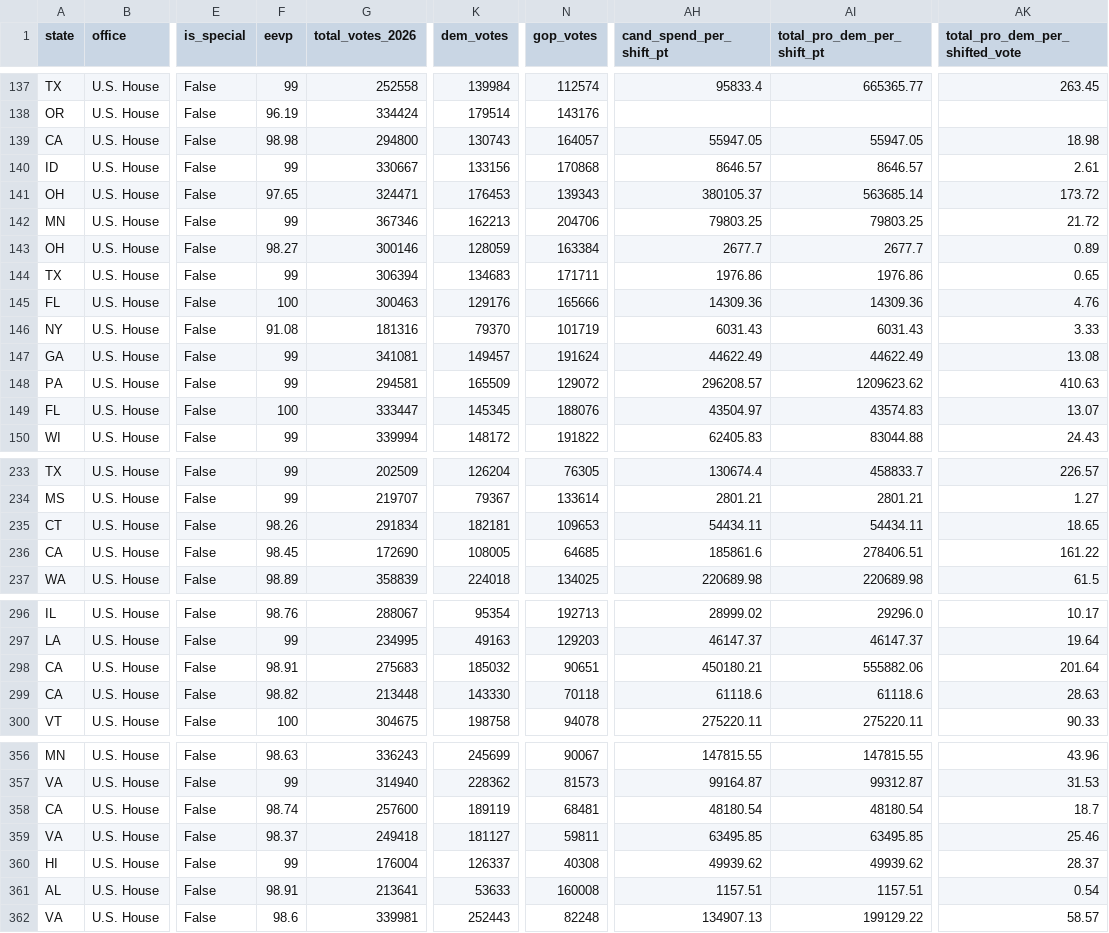
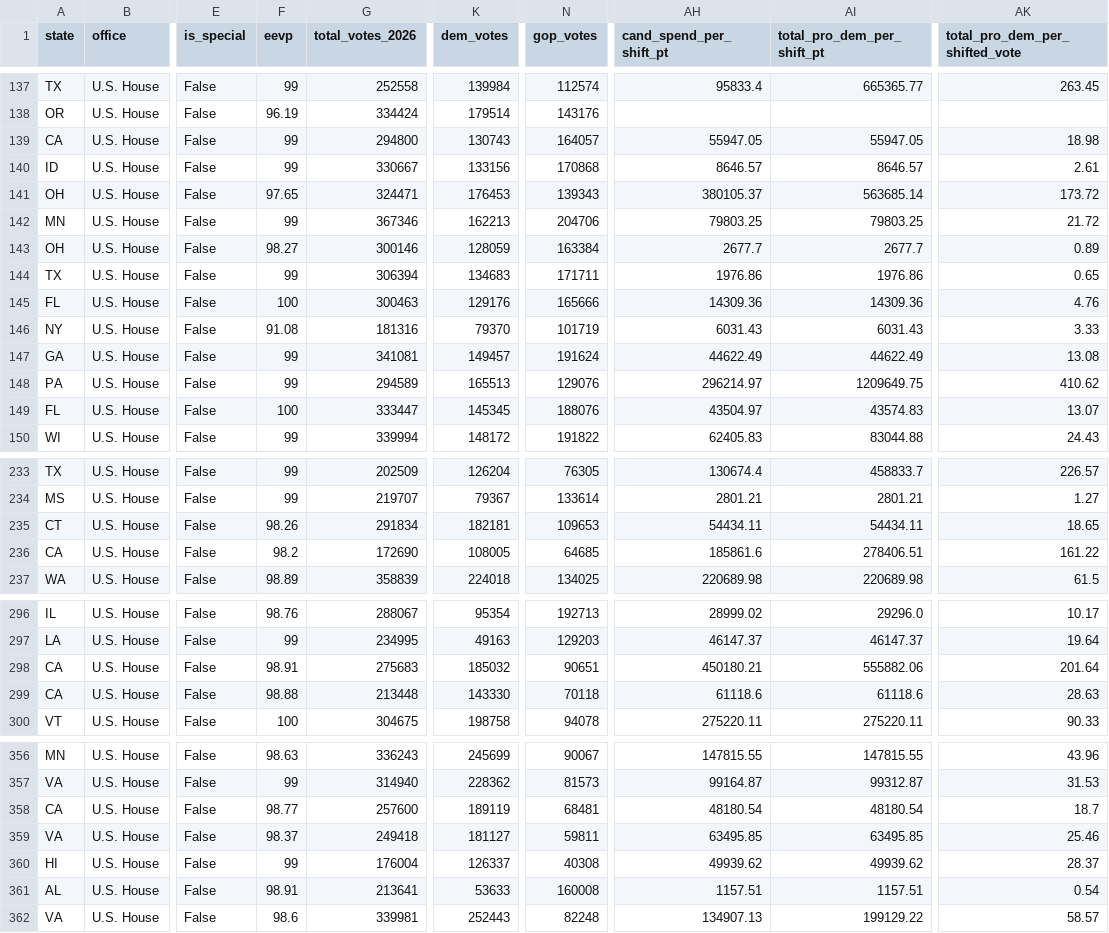
Before and after one commit to mike10010100/elections-2026, a CSV file: site_data/fec_moneyball_house_2026.csv, drawn as a sheet; only a part is shown, gaps mark what is left out; the diff names each change by its address in the sheet, - before the commit and + after, or states it on an @@ line.

Commit message:
chore(data): auto-update live 2026 election results & analysis charts

```diff
--- a/site_data/fec_moneyball_house_2026.csv
+++ b/site_data/fec_moneyball_house_2026.csv
-F139 (eevp): 98.98
+F139 (eevp): 99
-G148 (total_votes_2026): 294581
+G148 (total_votes_2026): 294589
-K148 (dem_votes): 165509
+K148 (dem_votes): 165513
-N148 (gop_votes): 129072
+N148 (gop_votes): 129076
-AH148 (cand_spend_per_shift_pt): 296208.57
+AH148 (cand_spend_per_shift_pt): 296214.97
-AI148 (total_pro_dem_per_shift_pt): 1209623.62
+AI148 (total_pro_dem_per_shift_pt): 1209649.75
-AK148 (total_pro_dem_per_shifted_vote): 410.63
+AK148 (total_pro_dem_per_shifted_vote): 410.62
-F236 (eevp): 98.45
+F236 (eevp): 98.2
-F299 (eevp): 98.82
+F299 (eevp): 98.88
-F358 (eevp): 98.74
+F358 (eevp): 98.77
```
Also changed, not shown: 15 other files.
